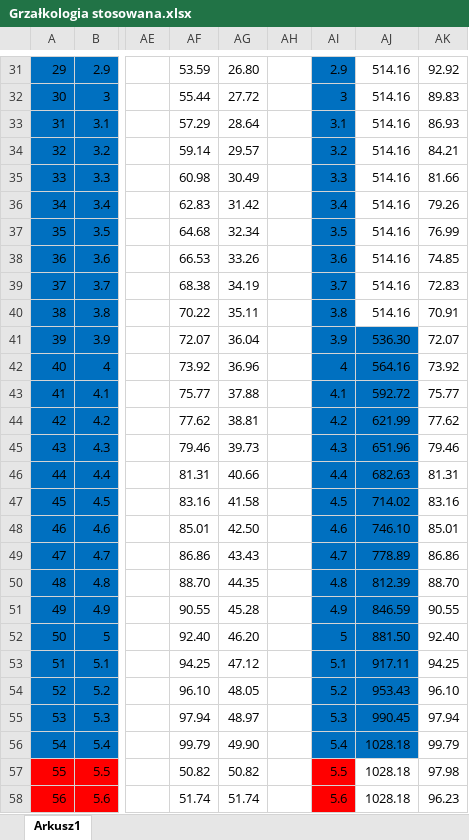
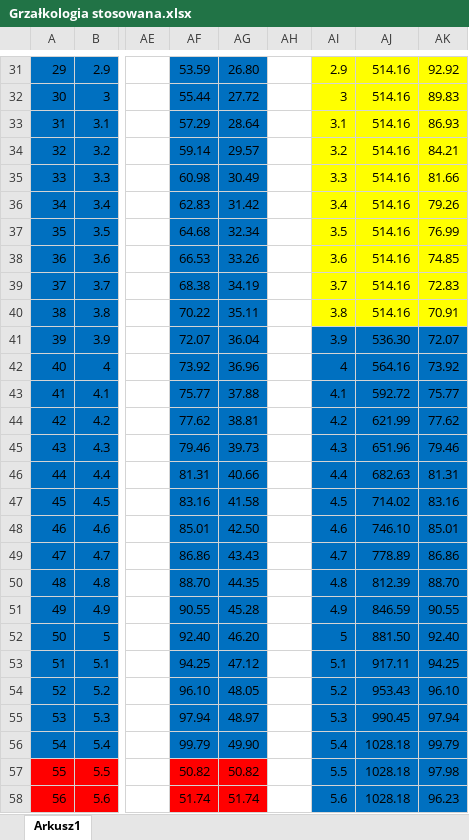
Before and after one commit to MrDusza/PVtesty, an Excel workbook: Grzałkologia stosowana.xlsx, sheet Arkusz1, drawn as a sheet; only a part is shown, gaps mark what is left out; values as stored, in another font and other column widths than the file's, no borders; charts and pictures not drawn; the diff covers the shown part only; the diff names each change by its address in the sheet, - before the commit and + after, or states it on an @@ line.

```diff
--- a/Grzałkologia stosowana.xlsx (sheet Arkusz1)
+++ b/Grzałkologia stosowana.xlsx (sheet Arkusz1)
-AF31:AG56 fill: none
+AF31:AG56 fill: #0070C0
-AI31:AI40 fill: #0070C0
+AI31:AI40 fill: #FFFF00
-AJ31:AK40 fill: none
+AJ31:AK40 fill: #FFFF00
-AK41:AK56 fill: none
+AK41:AK56 fill: #0070C0
-AF57:AG58 fill: none
+AF57:AG58 fill: #FF0000
-AI57:AI58 fill: #FF0000
+AI57:AI58 fill: #0070C0
-AJ57:AK58 fill: none
+AJ57:AK58 fill: #0070C0
```
Also changed, not shown: cell formats elsewhere in this sheet, charts or pictures, 2 other files.
